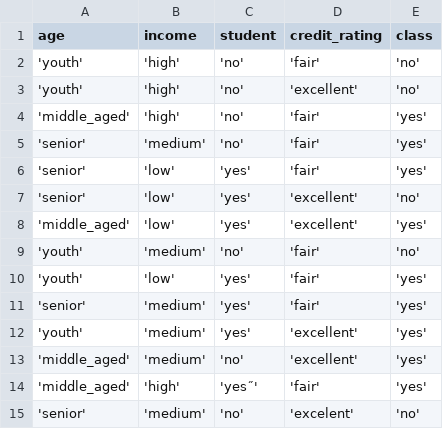
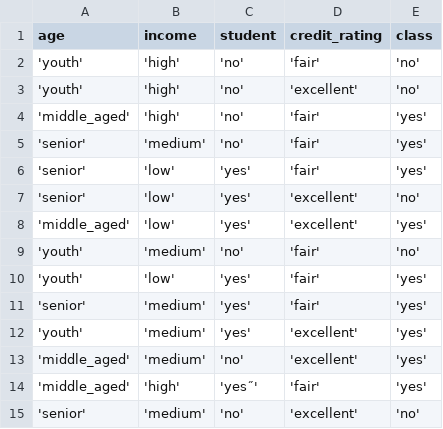
Before and after one commit to pietra/random-forests, a CSV file: datasets/dataset_buys_computer.csv, drawn as a sheet.

Commit message:
Corrige instância no dataset.

```diff
--- a/datasets/dataset_buys_computer.csv
+++ b/datasets/dataset_buys_computer.csv
@@ -14,2 +14,2 @@
 'middle_aged','high','yes˝','fair','yes'
-'senior','medium','no','excelent','no'
+'senior','medium','no','excellent','no'
```
